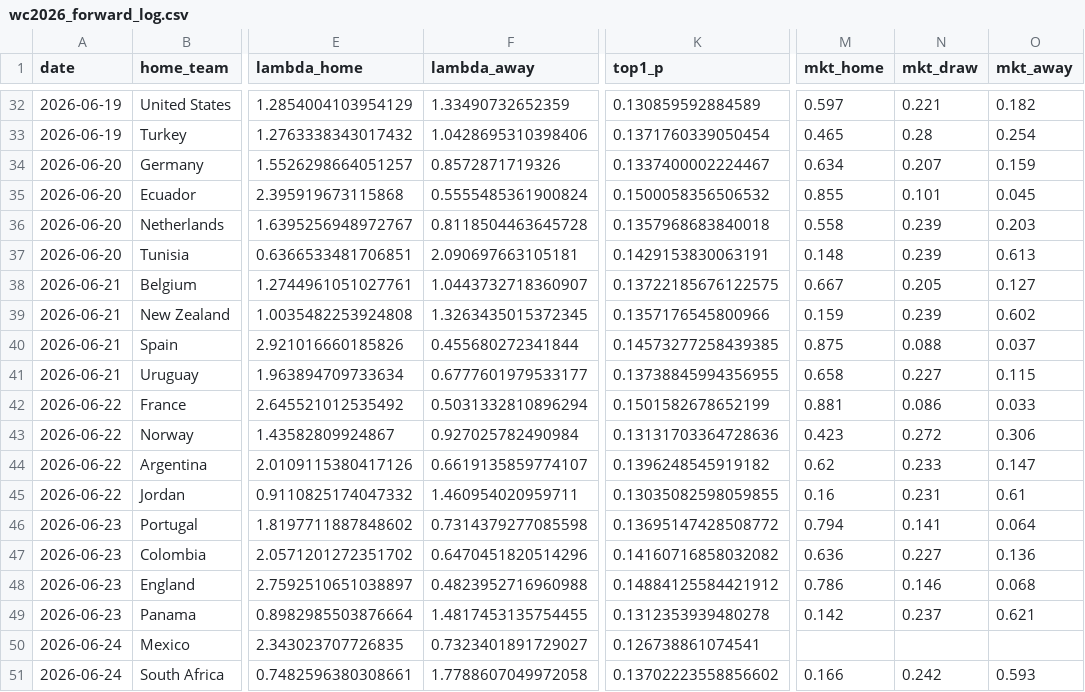
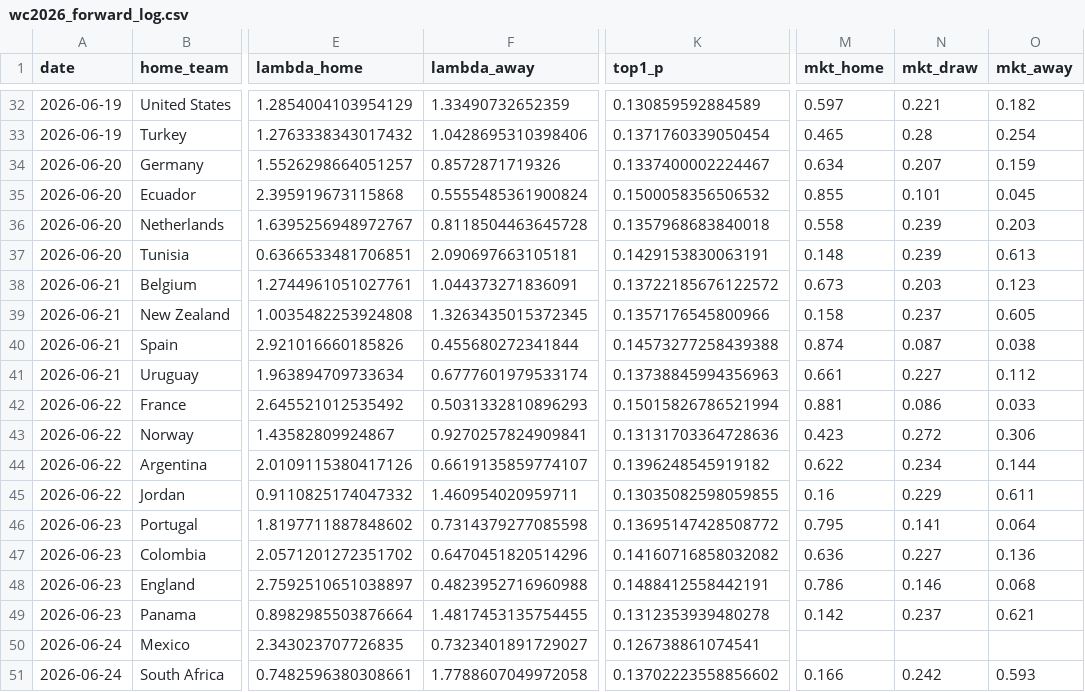
Before and after one commit to dorbarda/worldcup2026mode, a CSV file: data/external/wc2026_forward_log.csv, drawn as a sheet; only a part is shown, gaps mark what is left out; the diff covers the shown part only; the diff names each change by its address in the sheet, - before the commit and + after, or states it on an @@ line.

```diff
--- a/data/external/wc2026_forward_log.csv
+++ b/data/external/wc2026_forward_log.csv
-F38 (lambda_away): 1.0443732718360907
+F38 (lambda_away): 1.044373271836091
-K38 (top1_p): 0.13722185676122575
+K38 (top1_p): 0.13722185676122572
-M38 (mkt_home): 0.667
+M38 (mkt_home): 0.673
-N38 (mkt_draw): 0.205
+N38 (mkt_draw): 0.203
-O38 (mkt_away): 0.127
+O38 (mkt_away): 0.123
-M39 (mkt_home): 0.159
+M39 (mkt_home): 0.158
-N39 (mkt_draw): 0.239
+N39 (mkt_draw): 0.237
-O39 (mkt_away): 0.602
+O39 (mkt_away): 0.605
-K40 (top1_p): 0.14573277258439385
+K40 (top1_p): 0.14573277258439388
-M40 (mkt_home): 0.875
+M40 (mkt_home): 0.874
-N40 (mkt_draw): 0.088
+N40 (mkt_draw): 0.087
-O40 (mkt_away): 0.037
+O40 (mkt_away): 0.038
-F41 (lambda_away): 0.6777601979533177
+F41 (lambda_away): 0.6777601979533174
-K41 (top1_p): 0.13738845994356955
+K41 (top1_p): 0.13738845994356963
-M41 (mkt_home): 0.658
+M41 (mkt_home): 0.661
-O41 (mkt_away): 0.115
+O41 (mkt_away): 0.112
-F42 (lambda_away): 0.5031332810896294
+F42 (lambda_away): 0.5031332810896293
-K42 (top1_p): 0.1501582678652199
+K42 (top1_p): 0.15015826786521994
-F43 (lambda_away): 0.927025782490984
+F43 (lambda_away): 0.9270257824909841
-M44 (mkt_home): 0.62
+M44 (mkt_home): 0.622
-N44 (mkt_draw): 0.233
+N44 (mkt_draw): 0.234
-O44 (mkt_away): 0.147
+O44 (mkt_away): 0.144
-N45 (mkt_draw): 0.231
+N45 (mkt_draw): 0.229
-O45 (mkt_away): 0.61
+O45 (mkt_away): 0.611
-M46 (mkt_home): 0.794
+M46 (mkt_home): 0.795
-K48 (top1_p): 0.14884125584421912
+K48 (top1_p): 0.1488412558442191
```
Also changed, not shown: 17 edited cells elsewhere in this file, data/external/wc2026_odds.csv, reports/wc2026_forward_scored.csv, 3 other files.
